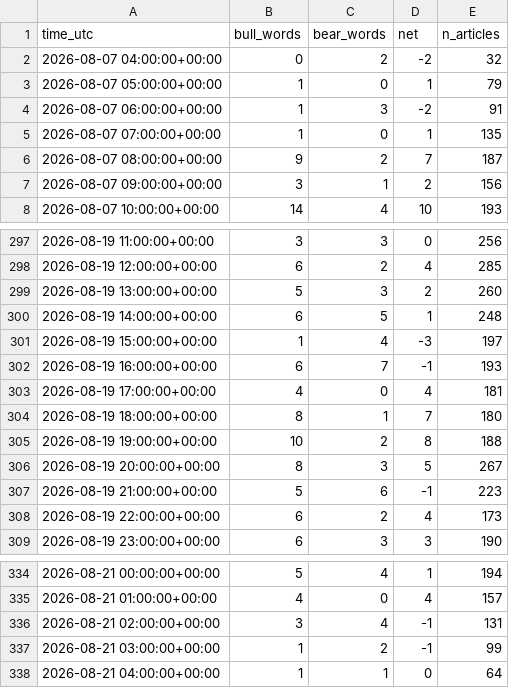
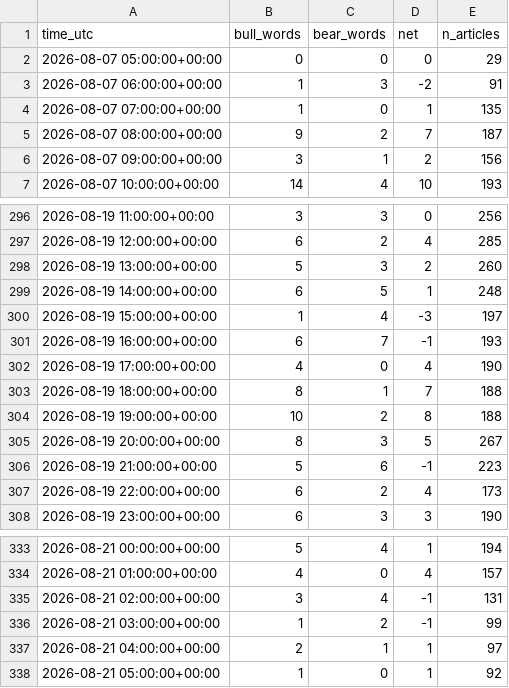
Before and after one commit to sonatinep-hirose/yencast-web-v08, a CSV file: forexlens_news_mood.csv, drawn as a sheet; only a part is shown, gaps mark what is left out.

```diff
--- a/forexlens_news_mood.csv
+++ b/forexlens_news_mood.csv
@@ -1,4 +1,3 @@
 time_utc,bull_words,bear_words,net,n_articles
-2026-08-07 04:00:00+00:00,0,2,-2,32
-2026-08-07 05:00:00+00:00,1,0,1,79
+2026-08-07 05:00:00+00:00,0,0,0,29
 2026-08-07 06:00:00+00:00,1,3,-2,91
@@ -302,4 +301,4 @@ time_utc,bull_words,bear_words,net,n_articles
 2026-08-19 16:00:00+00:00,6,7,-1,193
-2026-08-19 17:00:00+00:00,4,0,4,181
-2026-08-19 18:00:00+00:00,8,1,7,180
+2026-08-19 17:00:00+00:00,4,0,4,190
+2026-08-19 18:00:00+00:00,8,1,7,188
 2026-08-19 19:00:00+00:00,10,2,8,188
@@ -337,2 +336,3 @@ time_utc,bull_words,bear_words,net,n_articles
 2026-08-21 03:00:00+00:00,1,2,-1,99
-2026-08-21 04:00:00+00:00,1,1,0,64
+2026-08-21 04:00:00+00:00,2,1,1,97
+2026-08-21 05:00:00+00:00,1,0,1,92
```
Also changed, not shown: forexlens_cot.csv, forexlens_forecast.csv.
